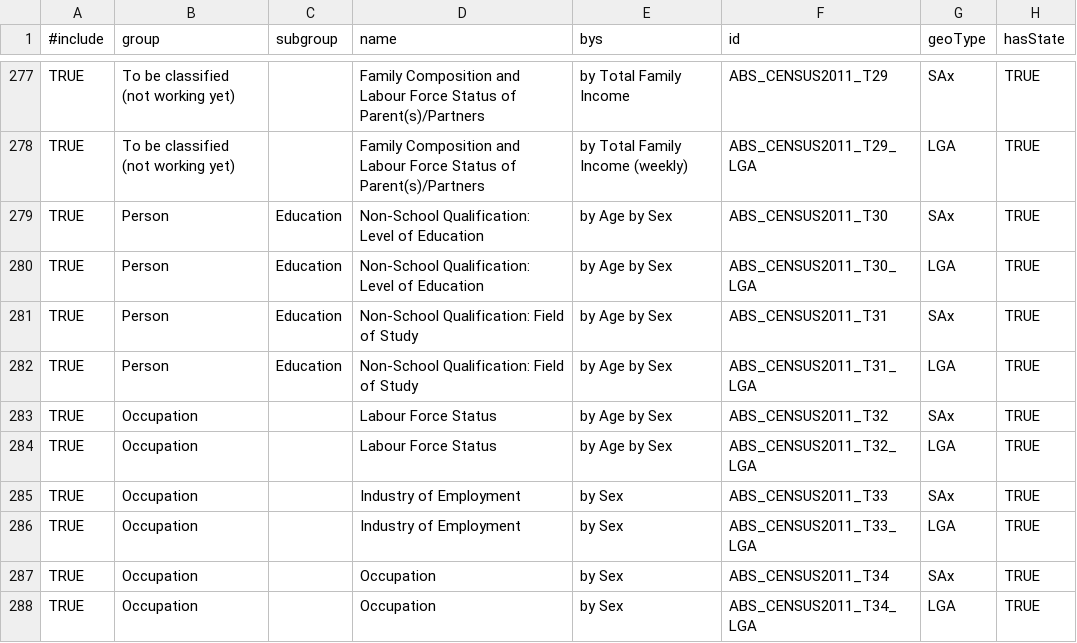
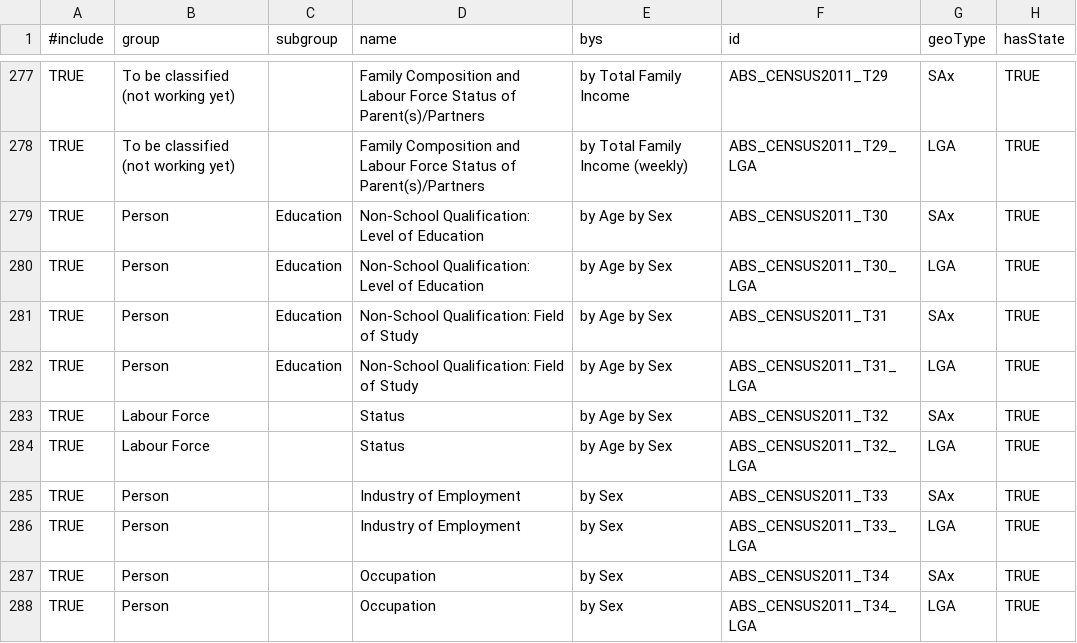
Before and after one commit to harshurampur/NationalMap-Catalog, a CSV file: datasources/sdmx-abs.csv, drawn as a sheet; only a part is shown, gaps mark what is left out; the diff covers the shown part only; the diff names each change by its address in the sheet, - before the commit and + after, or states it on an @@ line.

```diff
--- a/datasources/sdmx-abs.csv
+++ b/datasources/sdmx-abs.csv
-B283:B284 (group): Occupation
+B283:B284 (group): Labour Force
-D283:D284 (name): Labour Force Status
+D283:D284 (name): Status
-B285:B288 (group): Occupation
+B285:B288 (group): Person
```
Also changed, not shown: 43 edited cells elsewhere in this file, 2 other files.
